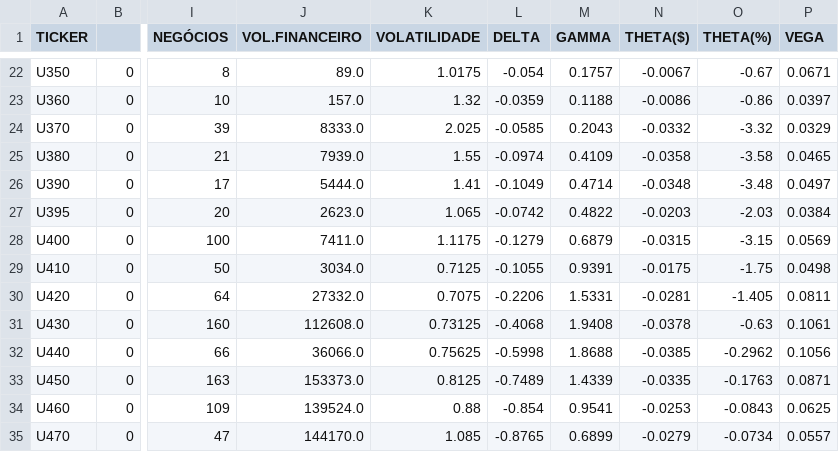
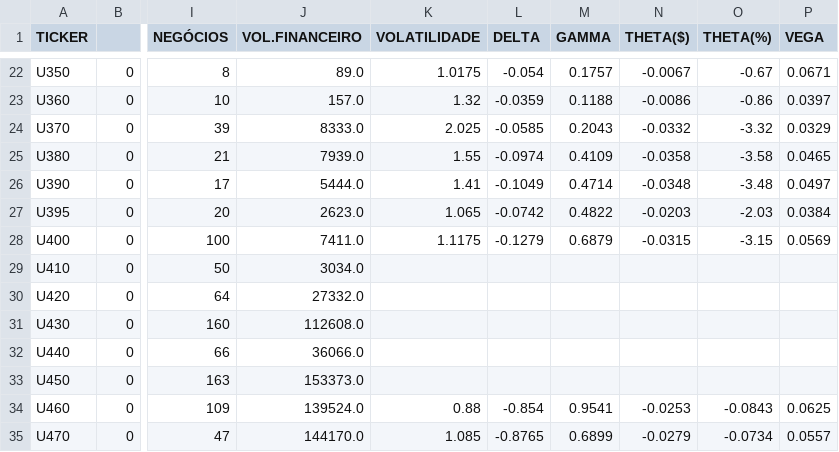
Before and after one commit to guiworldtv/Py_bovespa, a CSV file: src/data/PUT_for_MGLU3.csv, drawn as a sheet; only a part is shown, gaps mark what is left out; the diff covers the shown part only; the diff names each change by its address in the sheet, - before the commit and + after, or states it on an @@ line.

```diff
--- a/src/data/PUT_for_MGLU3.csv
+++ b/src/data/PUT_for_MGLU3.csv
-K29 (VOLATILIDADE): 0.7125
+K29 (VOLATILIDADE): (empty)
-L29 (DELTA): -0.1055
+L29 (DELTA): (empty)
-M29 (GAMMA): 0.9391
+M29 (GAMMA): (empty)
-N29 (THETA($)): -0.0175
+N29 (THETA($)): (empty)
-O29 (THETA(%)): -1.75
+O29 (THETA(%)): (empty)
-P29 (VEGA): 0.0498
+P29 (VEGA): (empty)
-K30 (VOLATILIDADE): 0.7075
+K30 (VOLATILIDADE): (empty)
-L30 (DELTA): -0.2206
+L30 (DELTA): (empty)
-M30 (GAMMA): 1.5331
+M30 (GAMMA): (empty)
-N30 (THETA($)): -0.0281
+N30 (THETA($)): (empty)
-O30 (THETA(%)): -1.405
+O30 (THETA(%)): (empty)
-P30 (VEGA): 0.0811
+P30 (VEGA): (empty)
-K31 (VOLATILIDADE): 0.73125
+K31 (VOLATILIDADE): (empty)
-L31 (DELTA): -0.4068
+L31 (DELTA): (empty)
-M31 (GAMMA): 1.9408
+M31 (GAMMA): (empty)
-N31 (THETA($)): -0.0378
+N31 (THETA($)): (empty)
-O31 (THETA(%)): -0.63
+O31 (THETA(%)): (empty)
-P31 (VEGA): 0.1061
+P31 (VEGA): (empty)
-K32 (VOLATILIDADE): 0.75625
+K32 (VOLATILIDADE): (empty)
-L32 (DELTA): -0.5998
+L32 (DELTA): (empty)
-M32 (GAMMA): 1.8688
+M32 (GAMMA): (empty)
-N32 (THETA($)): -0.0385
+N32 (THETA($)): (empty)
-O32 (THETA(%)): -0.2962
+O32 (THETA(%)): (empty)
-P32 (VEGA): 0.1056
+P32 (VEGA): (empty)
-K33 (VOLATILIDADE): 0.8125
+K33 (VOLATILIDADE): (empty)
-L33 (DELTA): -0.7489
+L33 (DELTA): (empty)
-M33 (GAMMA): 1.4339
+M33 (GAMMA): (empty)
-N33 (THETA($)): -0.0335
+N33 (THETA($)): (empty)
-O33 (THETA(%)): -0.1763
+O33 (THETA(%)): (empty)
-P33 (VEGA): 0.0871
+P33 (VEGA): (empty)
```
Also changed, not shown: 18 edited cells elsewhere in this file, src/data/CALL_for_MGLU3.csv, src/data/PUT_for_B3SA3.csv, 23 other files.
